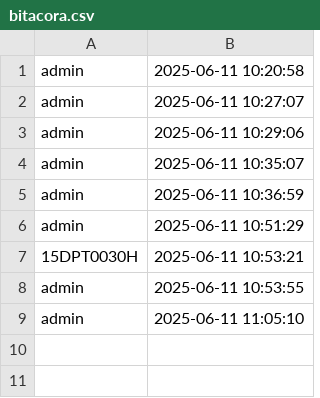
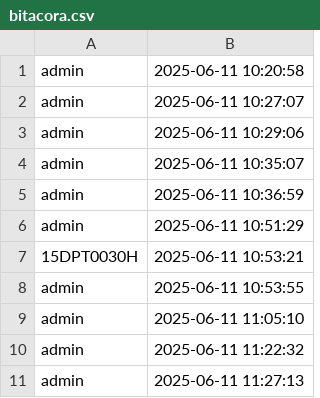
Before and after one commit to luisP260625/tablero_docentes, a CSV file: data/bitacora.csv, drawn as a sheet; the diff names each change by its address in the sheet, - before the commit and + after, or states it on an @@ line.

Commit message:
Imprime en excel bitacora

```diff
--- a/data/bitacora.csv
+++ b/data/bitacora.csv
+row 10: admin | 2025-06-11 11:22:32
+row 11: admin | 2025-06-11 11:27:13
```
Also changed, not shown: 1 other file.
